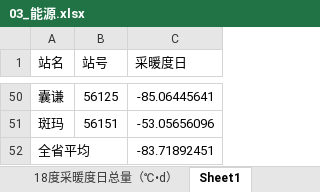
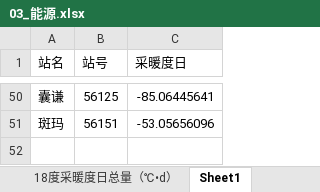
Before and after one commit to holagony/qhbh, an Excel workbook: Files/行业数据/03_能源.xlsx, sheet Sheet1, drawn as a sheet; only a part is shown, gaps mark what is left out; values as stored, in another font and other column widths than the file's, no borders; the diff names each change by its address in the sheet, - before the commit and + after, or states it on an @@ line.

```diff
--- a/Files/行业数据/03_能源.xlsx (sheet Sheet1)
+++ b/Files/行业数据/03_能源.xlsx (sheet Sheet1)
-row 52: 全省平均 |  | -83.71892451
```
Also changed, not shown: sheet 5度采暖度日总量（℃•d）, sheet 18度采暖度日总量（℃•d）, sheet 一次能源消费总量（万吨标准煤）, sheet 一次能源生产总量（万吨标准煤）, Files/行业数据/04_交通.xlsx, 7 other files.
